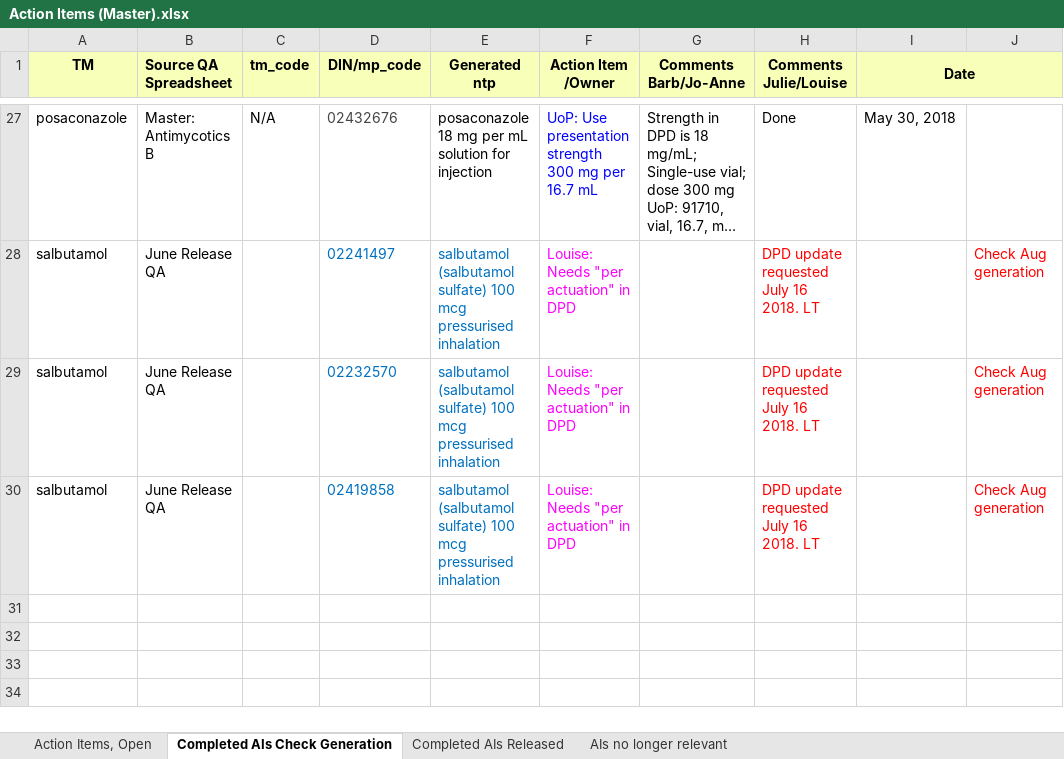
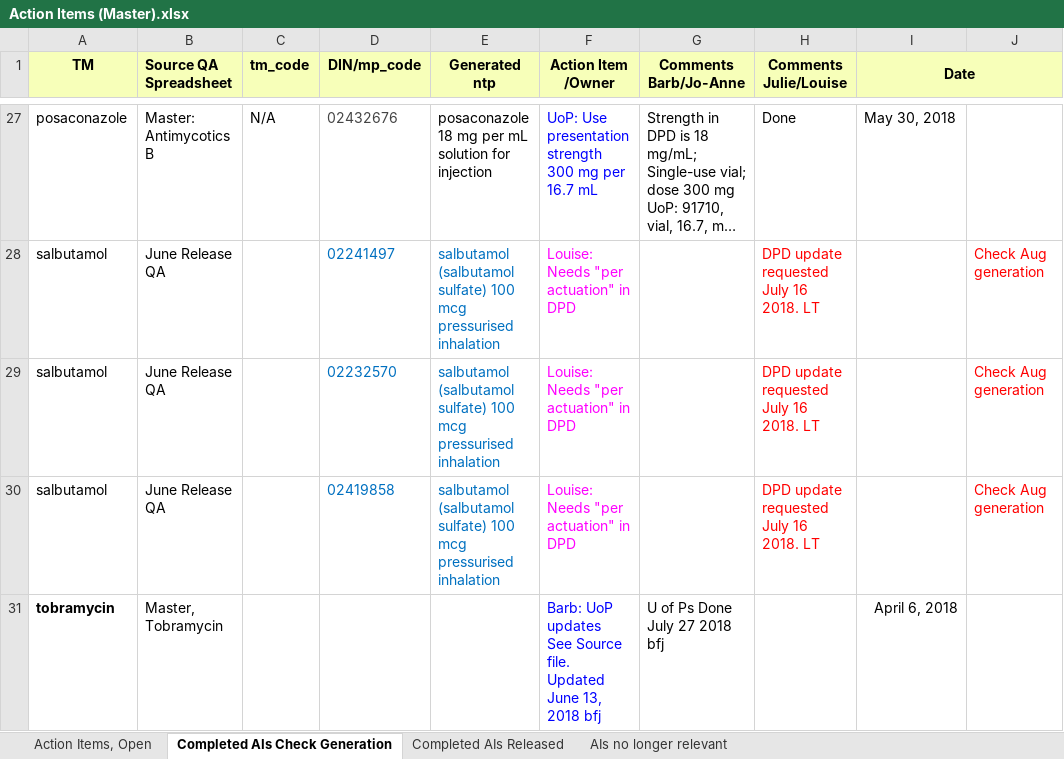
Before and after one commit to hres/formulary, an Excel workbook: Working QA Team Folders/Pre- Release QA/Action Items (Master).xlsx, sheet Completed AIs Check Generation, drawn as a sheet; only a part is shown, gaps mark what is left out; long unchanged cells end in …; values as stored, in another font and other column widths than the file's, no borders; ↵ is a line break in a cell; the diff names each change by its address in the sheet, - before the commit and + after, or states it on an @@ line.

```diff
--- a/Working QA Team Folders/Pre- Release QA/Action Items (Master).xlsx (sheet Completed AIs Check Generation)
+++ b/Working QA Team Folders/Pre- Release QA/Action Items (Master).xlsx (sheet Completed AIs Check Generation)
+row 31: tobramycin | Master, Tobramycin |  |  |  | Barb: UoP updates ↵ See Source file. Updated June 13, 2018 bfj | U of Ps Done July 27 2018 bfj |  | April 6, 2018
```
Also changed, not shown: sheet Action Items, Open.
